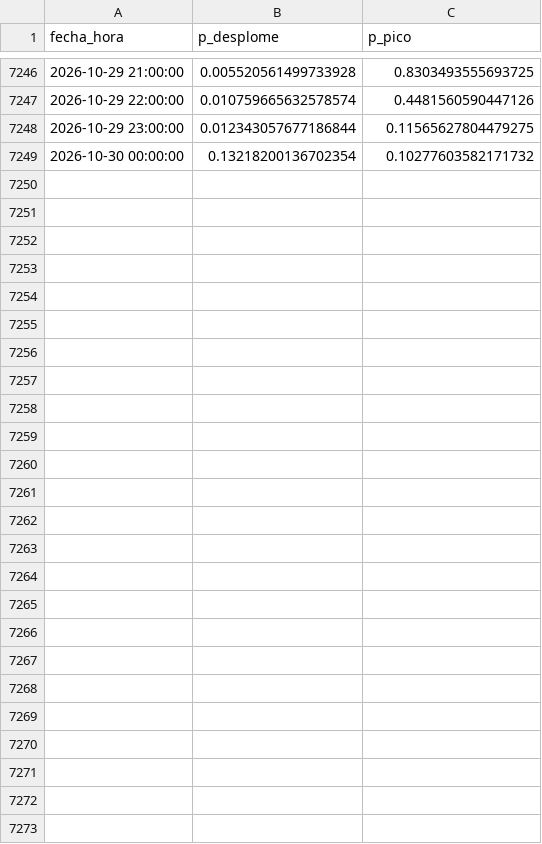
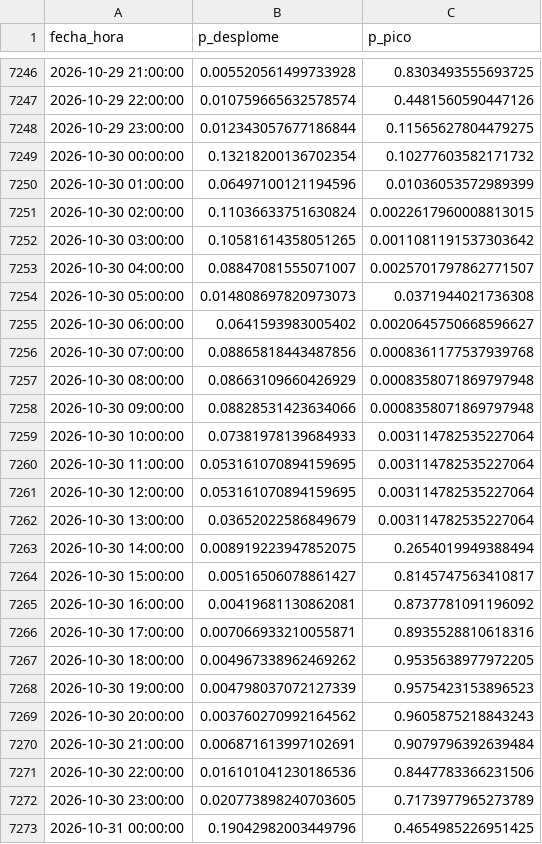
Before and after one commit to Ziskito/xm-spot-price-predictor, a CSV file: data/processed/resultados/probabilidades_eventos_24h_realista_2026.csv, drawn as a sheet; only a part is shown, gaps mark what is left out.

```diff
--- a/data/processed/resultados/probabilidades_eventos_24h_realista_2026.csv
+++ b/data/processed/resultados/probabilidades_eventos_24h_realista_2026.csv
@@ -7249 +7249,25 @@ fecha_hora,p_desplome,p_pico
 2026-10-30 00:00:00,0.13218200136702354,0.10277603582171732
+2026-10-30 01:00:00,0.06497100121194596,0.01036053572989399
+2026-10-30 02:00:00,0.11036633751630824,0.0022617960008813015
+2026-10-30 03:00:00,0.10581614358051265,0.0011081191537303642
+2026-10-30 04:00:00,0.08847081555071007,0.0025701797862771507
+2026-10-30 05:00:00,0.014808697820973073,0.0371944021736308
+2026-10-30 06:00:00,0.0641593983005402,0.0020645750668596627
+2026-10-30 07:00:00,0.08865818443487856,0.0008361177537939768
+2026-10-30 08:00:00,0.08663109660426929,0.0008358071869797948
+2026-10-30 09:00:00,0.08828531423634066,0.0008358071869797948
+2026-10-30 10:00:00,0.07381978139684933,0.003114782535227064
+2026-10-30 11:00:00,0.053161070894159695,0.003114782535227064
+2026-10-30 12:00:00,0.053161070894159695,0.003114782535227064
+2026-10-30 13:00:00,0.03652022586849679,0.003114782535227064
+2026-10-30 14:00:00,0.008919223947852075,0.2654019949388494
+2026-10-30 15:00:00,0.00516506078861427,0.8145747563410817
+2026-10-30 16:00:00,0.00419681130862081,0.8737781091196092
+2026-10-30 17:00:00,0.007066933210055871,0.8935528810618316
+2026-10-30 18:00:00,0.004967338962469262,0.9535638977972205
+2026-10-30 19:00:00,0.004798037072127339,0.9575423153896523
+2026-10-30 20:00:00,0.003760270992164562,0.9605875218843243
+2026-10-30 21:00:00,0.006871613997102691,0.9079796392639484
+2026-10-30 22:00:00,0.016101041230186536,0.8447783366231506
+2026-10-30 23:00:00,0.020773898240703605,0.7173977965273789
+2026-10-31 00:00:00,0.19042982003449796,0.4654985226951425
```
Also changed, not shown: data/processed/resultados/ensamble_24h_realista_2026.csv, data/processed/resultados/probabilidades_eventos_72h_realista_2026.csv, 10 other files.
